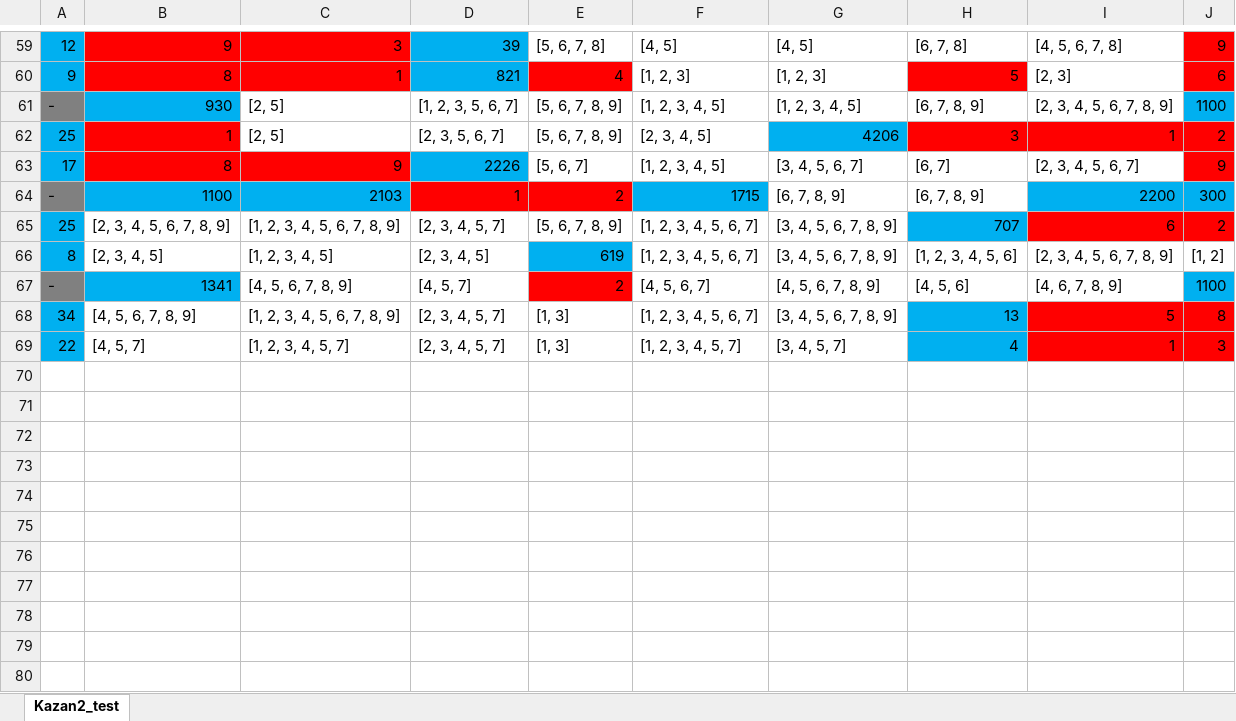
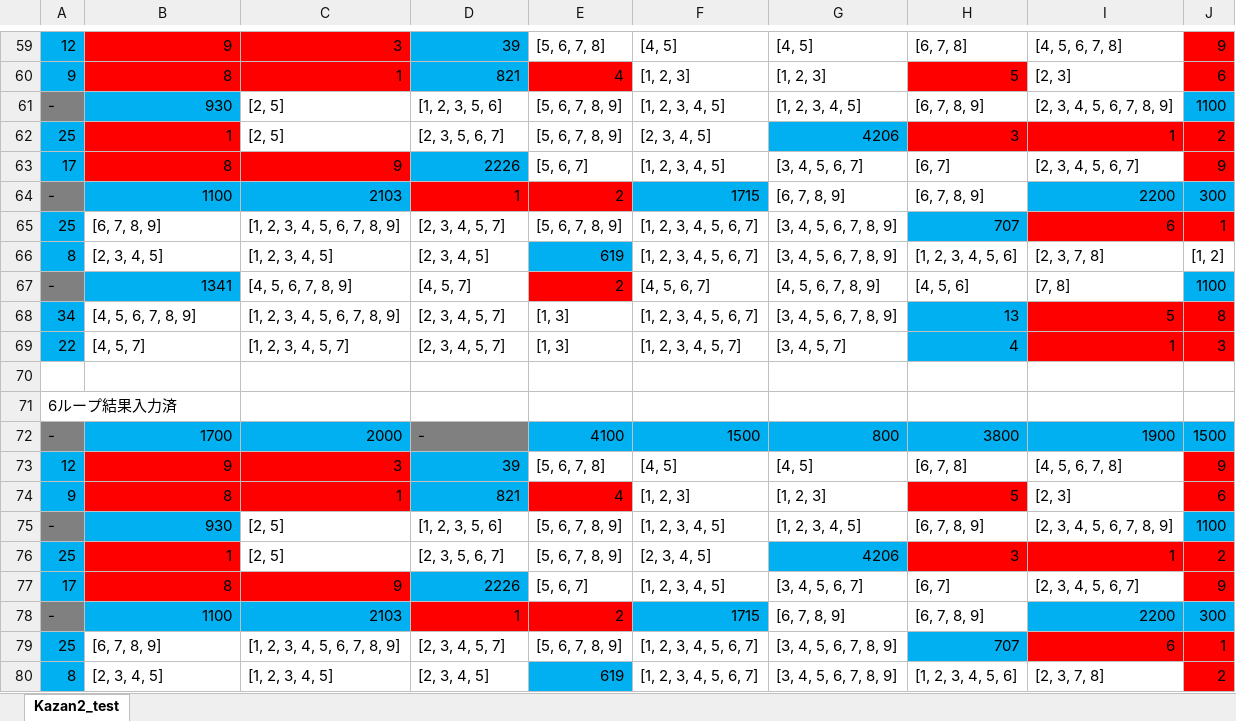
Before and after one commit to TangWei0/GitTest, an Excel workbook: Win_Home/toui/JAVA/NumGame/Input/Kazan2_test.xlsx, sheet Kazan2_test, drawn as a sheet; only a part is shown, gaps mark what is left out; the shorter side is filled out with more unchanged rows; values as stored, in another font and other column widths than the file's, no borders; the diff covers the shown part only; the diff names each change by its address in the sheet, - before the commit and + after, or states it on an @@ line.

```diff
--- a/Win_Home/toui/JAVA/NumGame/Input/Kazan2_test.xlsx (sheet Kazan2_test)
+++ b/Win_Home/toui/JAVA/NumGame/Input/Kazan2_test.xlsx (sheet Kazan2_test)
-D61: [1, 2, 3, 5, 6, 7]
+D61: [1, 2, 3, 5, 6]
-B65: [2, 3, 4, 5, 6, 7, 8, 9]
+B65: [6, 7, 8, 9]
-J65: 2
+J65: 1
-I66: [2, 3, 4, 5, 6, 7, 8, 9]
+I66: [2, 3, 7, 8]
-I67: [4, 6, 7, 8, 9]
+I67: [7, 8]
+row 69: 22 | [4, 5, 7] | [1, 2, 3, 4, 5, 7] | [2, 3, 4, 5, 7] | [1, 3] | [1, 2, 3, 4, 5, 7] | [3, 4, 5, 7] | 4 | 1 | 3
+row 70: (empty)
+row 71: 6ループ結果入力済
+row 72: - | 1700 | 2000 | - | 4100 | 1500 | 800 | 3800 | 1900 | 1500
+row 73: 12 | 9 | 3 | 39 | [5, 6, 7, 8] | [4, 5] | [4, 5] | [6, 7, 8] | [4, 5, 6, 7, 8] | 9
+row 74: 9 | 8 | 1 | 821 | 4 | [1, 2, 3] | [1, 2, 3] | 5 | [2, 3] | 6
+row 75: - | 930 | [2, 5] | [1, 2, 3, 5, 6] | [5, 6, 7, 8, 9] | [1, 2, 3, 4, 5] | [1, 2, 3, 4, 5] | [6, 7, 8, 9] | [2, 3, 4, 5, 6, 7, 8, 9] | 1100
+row 76: 25 | 1 | [2, 5] | [2, 3, 5, 6, 7] | [5, 6, 7, 8, 9] | [2, 3, 4, 5] | 4206 | 3 | 1 | 2
+row 77: 17 | 8 | 9 | 2226 | [5, 6, 7] | [1, 2, 3, 4, 5] | [3, 4, 5, 6, 7] | [6, 7] | [2, 3, 4, 5, 6, 7] | 9
+row 78: - | 1100 | 2103 | 1 | 2 | 1715 | [6, 7, 8, 9] | [6, 7, 8, 9] | 2200 | 300
+row 79: 25 | [6, 7, 8, 9] | [1, 2, 3, 4, 5, 6, 7, 8, 9] | [2, 3, 4, 5, 7] | [5, 6, 7, 8, 9] | [1, 2, 3, 4, 5, 6, 7] | [3, 4, 5, 6, 7, 8, 9] | 707 | 6 | 1
+row 80: 8 | [2, 3, 4, 5] | [1, 2, 3, 4, 5] | [2, 3, 4, 5] | 619 | [1, 2, 3, 4, 5, 6, 7] | [3, 4, 5, 6, 7, 8, 9] | [1, 2, 3, 4, 5, 6] | [2, 3, 7, 8] | 2
```
Also changed, not shown: 58 added rows, 4 edited cells and cell formats elsewhere in this sheet, 1 other file.
